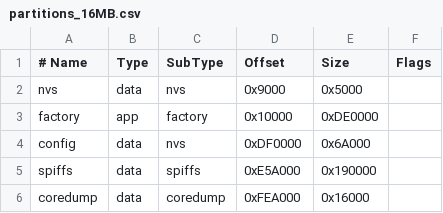
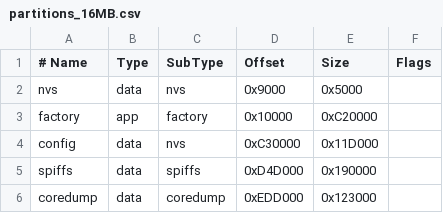
Before and after one commit to SamuelCicuitStudio/PowerDistributionBoard, a CSV file: partitions_16MB.csv, drawn as a sheet.

```diff
--- a/partitions_16MB.csv
+++ b/partitions_16MB.csv
@@ -2,5 +2,5 @@
 nvs,data,nvs,0x9000,0x5000,
-factory,app,factory,0x10000,0xDE0000,
-config,data,nvs,0xDF0000,0x6A000,
-spiffs,data,spiffs,0xE5A000,0x190000,
-coredump,data,coredump,0xFEA000,0x16000,
+factory,app,factory,0x10000,0xC20000,
+config,data,nvs,0xC30000,0x11D000,
+spiffs,data,spiffs,0xD4D000,0x190000,
+coredump,data,coredump,0xEDD000,0x123000,
```
Also changed, not shown: 16 other files.
